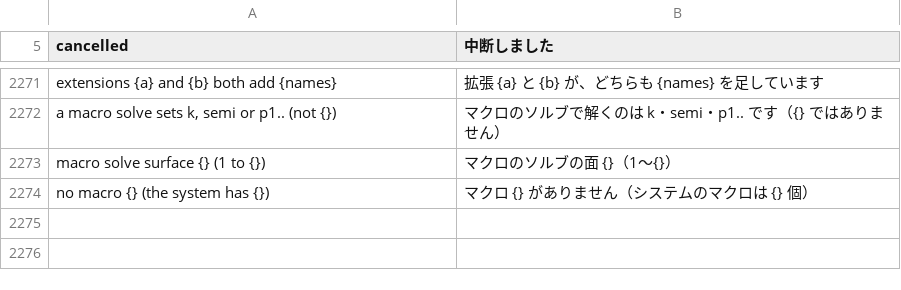
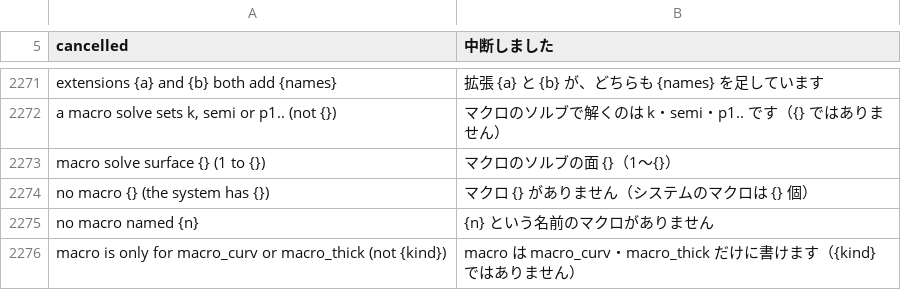
Before and after one commit to masa-iwm/lensbench, a TSV file: crates/lensbench-core/lang/ja.tsv, drawn as a sheet; only a part is shown, gaps mark what is left out.

```diff
--- a/crates/lensbench-core/lang/ja.tsv
+++ b/crates/lensbench-core/lang/ja.tsv
@@ -2275 +2275,3 @@ macro solve surface {} (1 to {})	マクロのソルブの面 {}（1〜{}）
 no macro {} (the system has {})	マクロ {} がありません（システムのマクロは {} 個）
+no macro named {n}	{n} という名前のマクロがありません
+macro is only for macro_curv or macro_thick (not {kind})	macro は macro_curv・macro_thick だけに書けます（{kind} ではありません）
```
Also changed, not shown: 14 other files.
